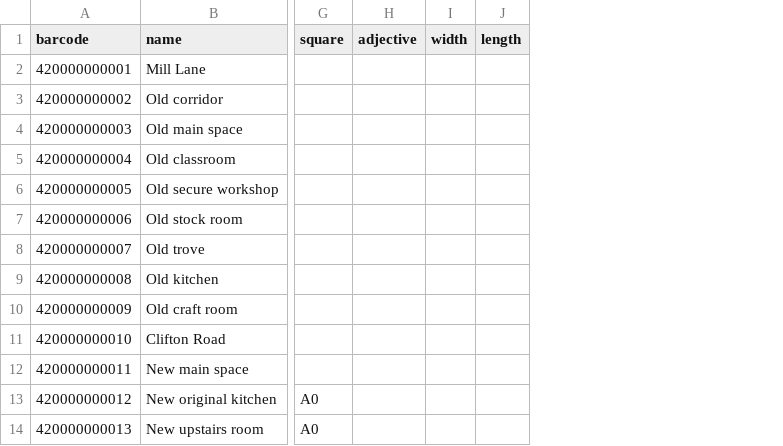
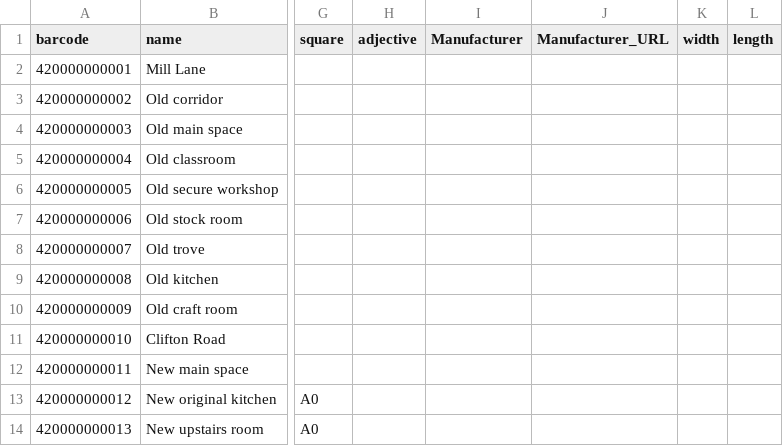
Before and after one commit to hillwithsmallfields/makespace_storage, a CSV file: initial-inventory.csv, drawn as a sheet; only a part is shown, gaps mark what is left out; the diff names each change by its address in the sheet, - before the commit and + after, or states it on an @@ line.

```diff
--- a/initial-inventory.csv
+++ b/initial-inventory.csv
+column I (Manufacturer), empty
+column J (Manufacturer_URL), empty
```
Also changed, not shown: 3 other files.
